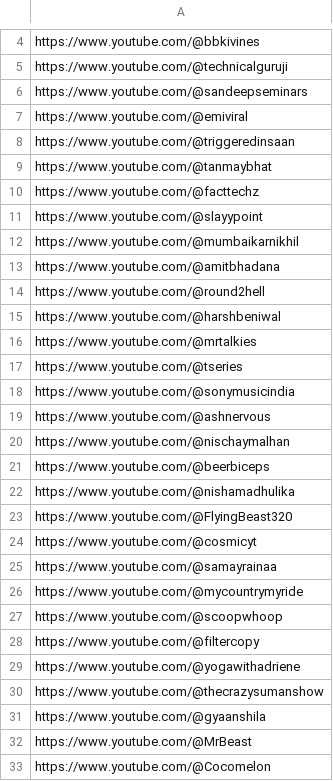
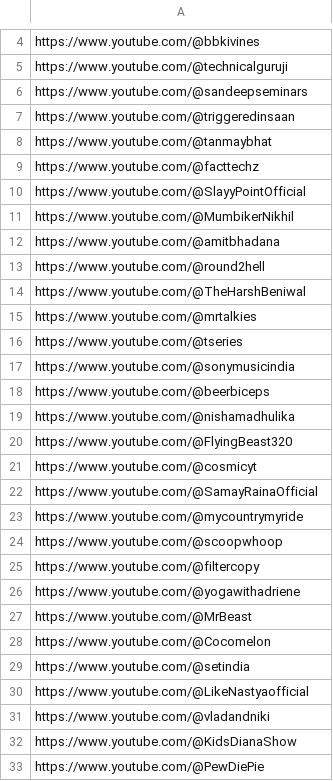
Before and after one commit to Mega-Barrel/youtube-profile-stats, a CSV file: youtubers_list.csv, drawn as a sheet; only a part is shown, gaps mark what is left out; the shorter side is filled out with more unchanged rows; the diff covers the shown part only.

Commit message:
Updated URLs and removed unwanted channel links.

```diff
--- a/youtubers_list.csv
+++ b/youtubers_list.csv
@@ -6,3 +6,2 @@ https://www.youtube.com/@technicalguruji
 https://www.youtube.com/@sandeepseminars
-https://www.youtube.com/@emiviral
 https://www.youtube.com/@triggeredinsaan
@@ -10,7 +9,7 @@ https://www.youtube.com/@tanmaybhat
 https://www.youtube.com/@facttechz
-https://www.youtube.com/@slayypoint
-https://www.youtube.com/@mumbaikarnikhil
+https://www.youtube.com/@SlayyPointOfficial
+https://www.youtube.com/@MumbikerNikhil
 https://www.youtube.com/@amitbhadana
 https://www.youtube.com/@round2hell
-https://www.youtube.com/@harshbeniwal
+https://www.youtube.com/@TheHarshBeniwal
 https://www.youtube.com/@mrtalkies
@@ -18,4 +17,2 @@ https://www.youtube.com/@tseries
 https://www.youtube.com/@sonymusicindia
-https://www.youtube.com/@ashnervous
-https://www.youtube.com/@nischaymalhan
 https://www.youtube.com/@beerbiceps
@@ -24,3 +21,3 @@ https://www.youtube.com/@FlyingBeast320
 https://www.youtube.com/@cosmicyt
-https://www.youtube.com/@samayrainaa
+https://www.youtube.com/@SamayRainaOfficial
 https://www.youtube.com/@mycountrymyride
@@ -29,4 +26,2 @@ https://www.youtube.com/@filtercopy
 https://www.youtube.com/@yogawithadriene
-https://www.youtube.com/@thecrazysumanshow
-https://www.youtube.com/@gyaanshila
 https://www.youtube.com/@MrBeast
```
Also changed, not shown: 2 added rows and 1 edited cell elsewhere in this file.
